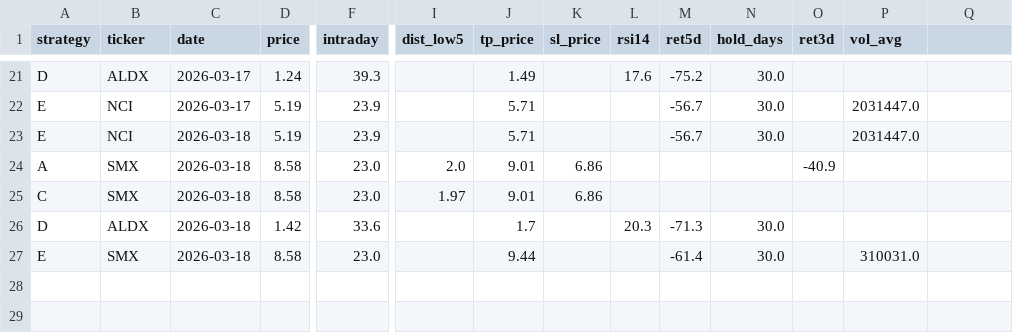
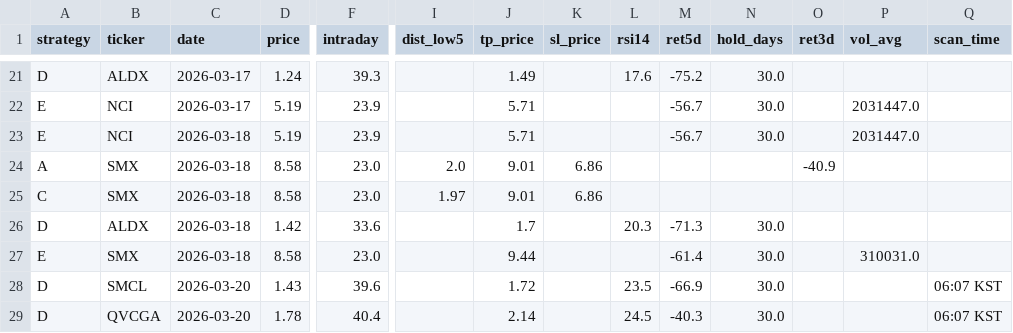
Before and after one commit to jayc950807/surge-scanner, a CSV file: data/history.csv, drawn as a sheet; only a part is shown, gaps mark what is left out; rows hold the shown columns only; the diff names each change by its address in the sheet, - before the commit and + after, or states it on an @@ line.

```diff
--- a/data/history.csv
+++ b/data/history.csv
-Q1: (empty)
+Q1: scan_time
+row 28: D | SMCL | 2026-03-20 | 1.43 | 39.6 |  | 1.72 |  | 23.5 | -66.9 | 30.0 |  |  | 06:07 KST
+row 29: D | QVCGA | 2026-03-20 | 1.78 | 40.4 |  | 2.14 |  | 24.5 | -40.3 | 30.0 |  |  | 06:07 KST
```
Also changed, not shown: data/open_positions.csv, 2 other files.
